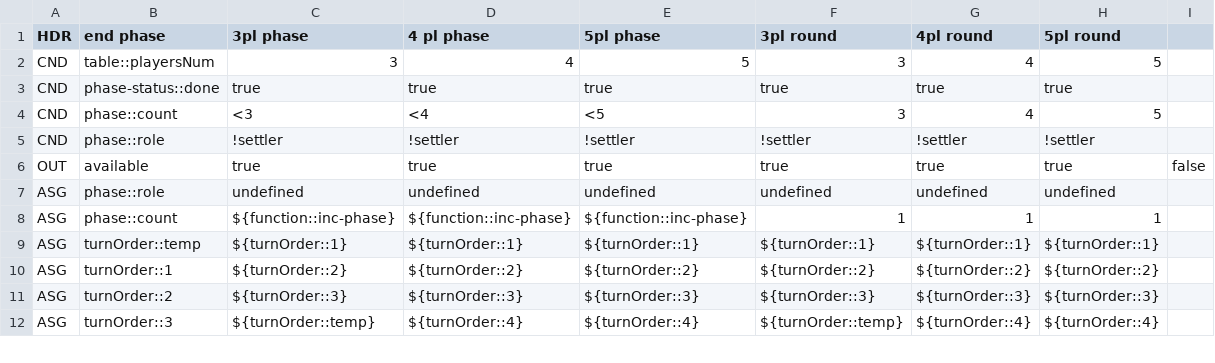
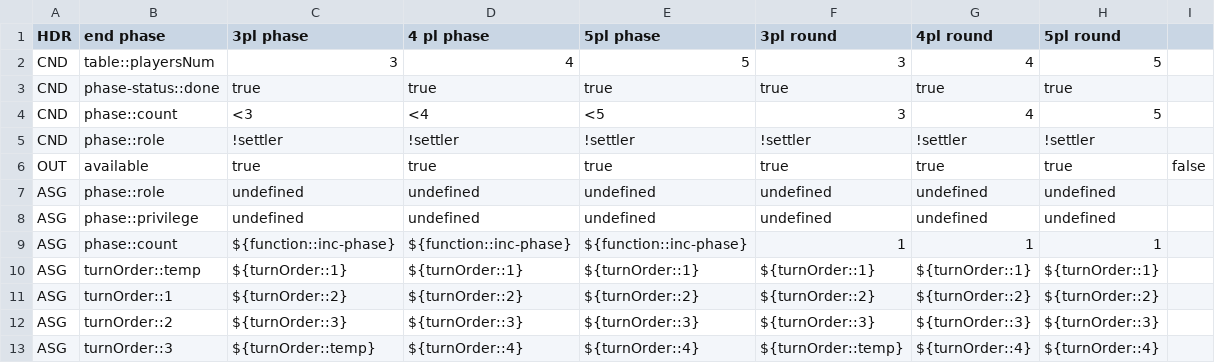
Before and after one commit to Decision-Driven-Development/puerto-rico, a CSV file: tables/commands/infra/end-phase.csv, drawn as a sheet; only a part is shown.

```diff
--- a/tables/commands/infra/end-phase.csv
+++ b/tables/commands/infra/end-phase.csv
@@ -7,2 +7,3 @@ OUT ;available          ;true                   ;true                   ;true
 ASG ;phase::role        ;undefined              ;undefined              ;undefined              ;undefined                    ;undefined                      ;undefined
+ASG ;phase::privilege   ;undefined              ;undefined              ;undefined              ;undefined                    ;undefined                      ;undefined
 ASG ;phase::count       ;${function::inc-phase} ;${function::inc-phase} ;${function::inc-phase} ;1                            ;1                              ;1
```
Also changed, not shown: tables/commands/infra/init-game.csv, tables/commands/settler/settler-take-quarry.csv, 11 other files.
